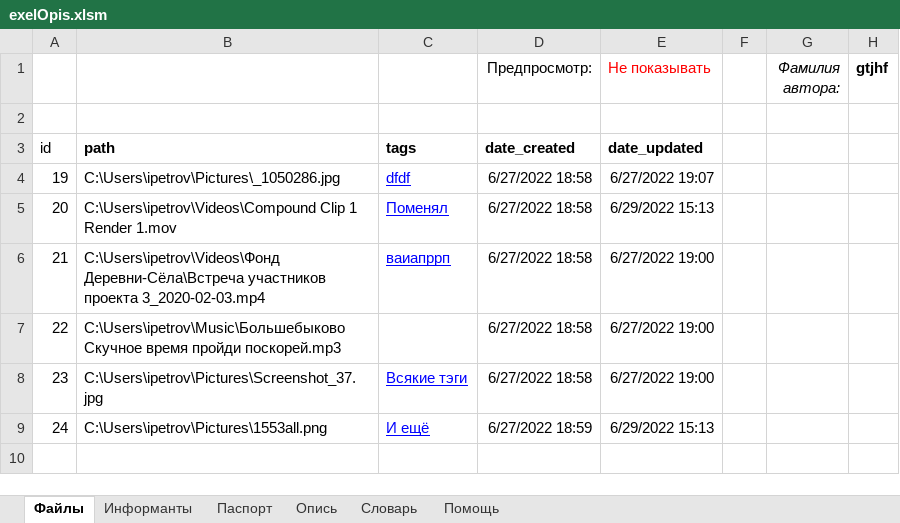
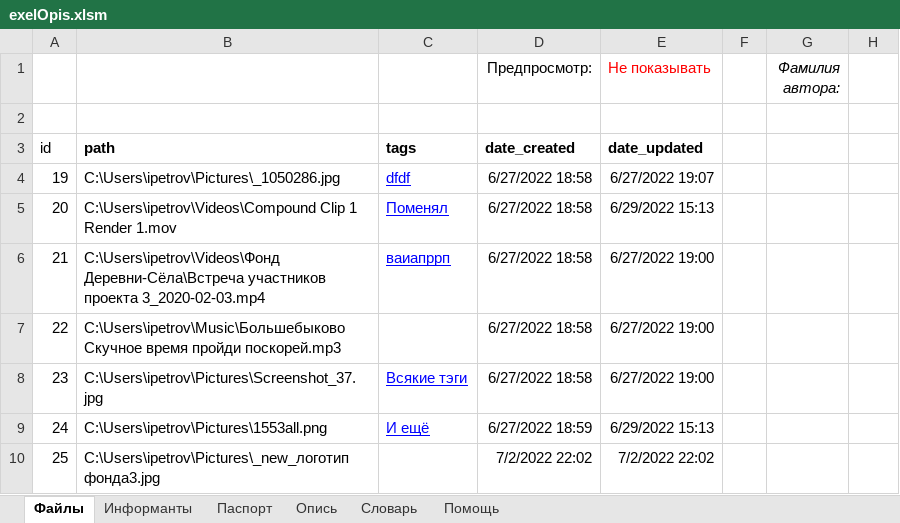
Before and after one commit to IlyaPetrovM/exelOpis, an Excel workbook: exelOpis.xlsm, sheet Файлы, drawn as a sheet; values as stored, in another font and other column widths than the file's, no borders; charts and pictures not drawn; the diff names each change by its address in the sheet, - before the commit and + after, or states it on an @@ line.

```diff
--- a/exelOpis.xlsm (sheet Файлы)
+++ b/exelOpis.xlsm (sheet Файлы)
-H1: gtjhf
+H1: (empty)
+row 10: 25 | C:\Users\ipetrov\Pictures\_new_логотип фонда3.jpg |  | 7/2/2022 22:02 | 7/2/2022 22:02
```
Also changed, not shown: sheet Опись.
